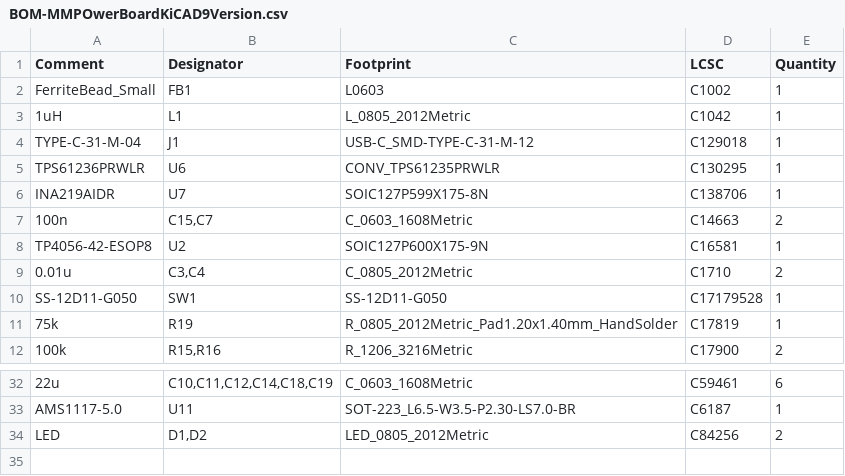
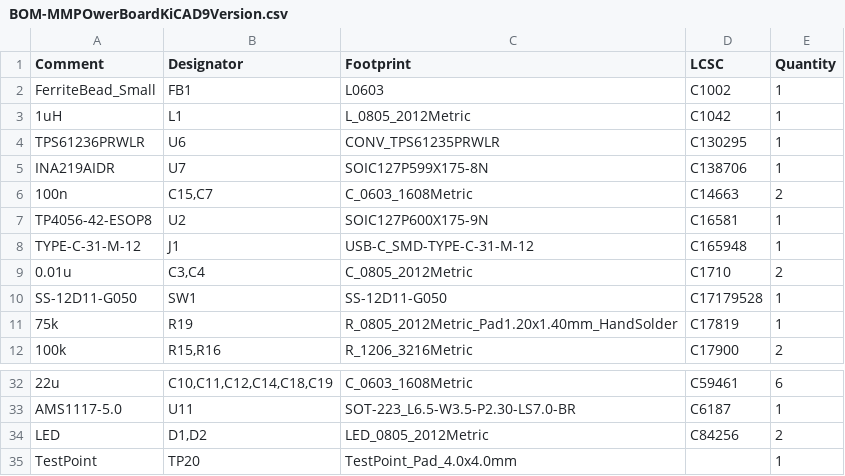
Before and after one commit to Deus-Ex-Machina2/PowerBoardDesignMM, a CSV file: Raf'sWorkspace/MMPOwerBoardKiCAD9Version/jlcpcb/production_files/BOM-MMPOwerBoardKiCAD9Version.csv, drawn as a sheet; only a part is shown, gaps mark what is left out.

```diff
--- a/Raf'sWorkspace/MMPOwerBoardKiCAD9Version/jlcpcb/production_files/BOM-MMPOwerBoardKiCAD9Version.csv
+++ b/Raf'sWorkspace/MMPOwerBoardKiCAD9Version/jlcpcb/production_files/BOM-MMPOwerBoardKiCAD9Version.csv
@@ -3,3 +3,2 @@ FerriteBead_Small,FB1,L0603,C1002,1
 1uH,L1,L_0805_2012Metric,C1042,1
-TYPE-C-31-M-04,J1,USB-C_SMD-TYPE-C-31-M-12,C129018,1
 TPS61236PRWLR,U6,CONV_TPS61235PRWLR,C130295,1
@@ -8,2 +7,3 @@ INA219AIDR,U7,SOIC127P599X175-8N,C138706,1
 TP4056-42-ESOP8,U2,SOIC127P600X175-9N,C16581,1
+TYPE-C-31-M-12,J1,USB-C_SMD-TYPE-C-31-M-12,C165948,1
 0.01u,"C3,C4",C_0805_2012Metric,C1710,2
@@ -34 +34,2 @@ AMS1117-5.0,U11,SOT-223_L6.5-W3.5-P2.30-LS7.0-BR,C6187,1
 LED,"D1,D2",LED_0805_2012Metric,C84256,2
+TestPoint,TP20,TestPoint_Pad_4.0x4.0mm,,1
```
Also changed, not shown: Raf'sWorkspace/MMPOwerBoardKiCAD9Version/jlcpcb/production_files/CPL-MMPOwerBoardKiCAD9Version.csv, 25 other files.
